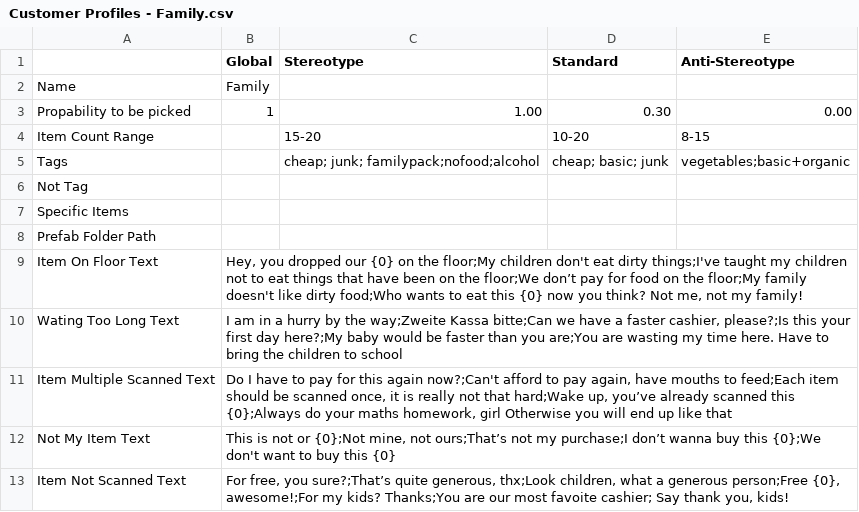
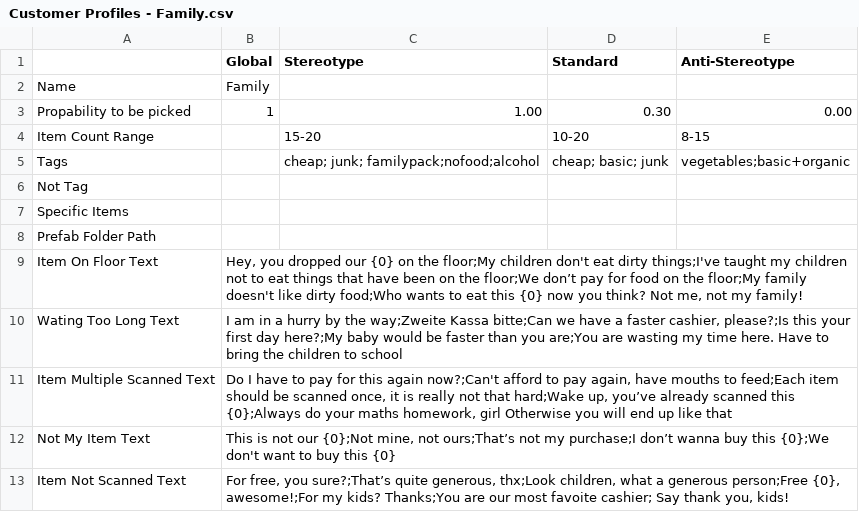
Before and after one commit to josefwho/Till, a CSV file: Assets/Resources/Spreadsheets/CustomerProfiles/Customer Profiles - Family.csv, drawn as a sheet.

Commit message:
text problem in spreadsheet

```diff
--- a/Assets/Resources/Spreadsheets/CustomerProfiles/Customer Profiles - Family.csv
+++ b/Assets/Resources/Spreadsheets/CustomerProfiles/Customer Profiles - Family.csv
@@ -11,3 +11,3 @@ Wating Too Long Text,"I am in a hurry by the way;Zweite Kassa bitte;Can we have
 Item Multiple Scanned Text,"Do I have to pay for this again now?;Can't afford to pay again, have mouths to feed;Each item should be scanned once, it is really not that hard;Wake up, you’ve already scanned this {0};Always do your maths homework, girl Otherwise you will end up like that",,,
-Not My Item Text,"This is not or {0};Not mine, not ours;That’s not my purchase;I don’t wanna buy this {0};We don't want to buy this {0}",,,
+Not My Item Text,"This is not our {0};Not mine, not ours;That’s not my purchase;I don’t wanna buy this {0};We don't want to buy this {0}",,,
 Item Not Scanned Text,"For free, you sure?;That’s quite generous, thx;Look children, what a generous person;Free {0}, awesome!;For my kids? Thanks;You are our most favoite cashier; Say thank you, kids!",,,
```
